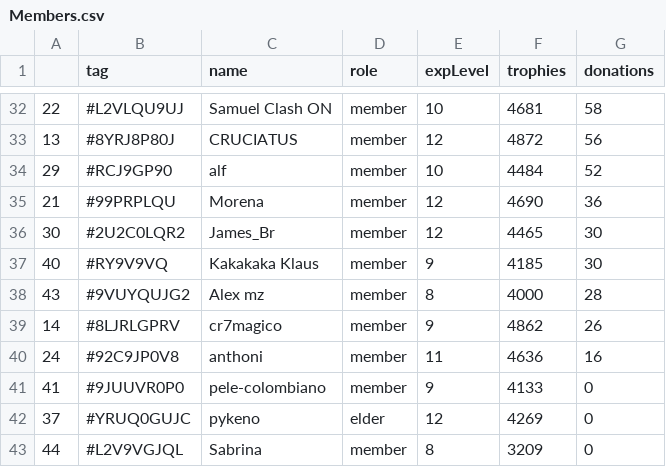
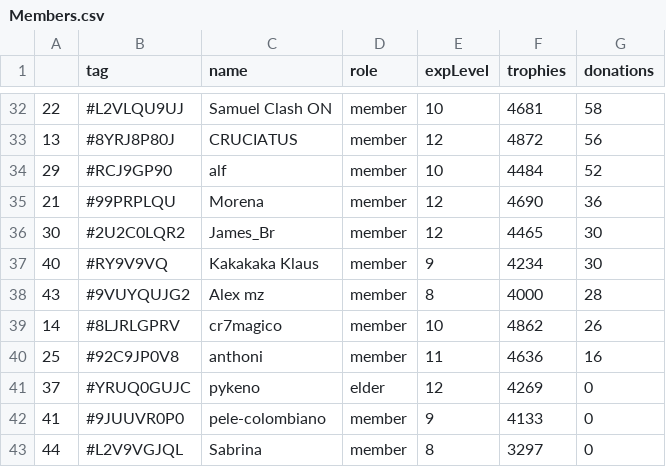
Before and after one commit to Brunopbb/APIClashRoyale, a CSV file: Members.csv, drawn as a sheet; only a part is shown, gaps mark what is left out; the diff covers the shown part only.

```diff
--- a/Members.csv
+++ b/Members.csv
@@ -36,8 +36,8 @@
 30,#2U2C0LQR2,James_Br,member,12,4465,30
-40,#RY9V9VQ,Kakakaka Klaus,member,9,4185,30
+40,#RY9V9VQ,Kakakaka Klaus,member,9,4234,30
 43,#9VUYQUJG2,Alex mz,member,8,4000,28
-14,#8LJRLGPRV,cr7magico,member,9,4862,26
-24,#92C9JP0V8,anthoni,member,11,4636,16
+14,#8LJRLGPRV,cr7magico,member,10,4862,26
+25,#92C9JP0V8,anthoni,member,11,4636,16
+37,#YRUQ0GUJC,pykeno,elder,12,4269,0
 41,#9JUUVR0P0,pele-colombiano,member,9,4133,0
-37,#YRUQ0GUJC,pykeno,elder,12,4269,0
-44,#L2V9VGJQL,Sabrina,member,8,3209,0
+44,#L2V9VGJQL,Sabrina,member,8,3297,0
```
Also changed, not shown: 3 added rows, 3 removed rows and 24 edited cells elsewhere in this file.
